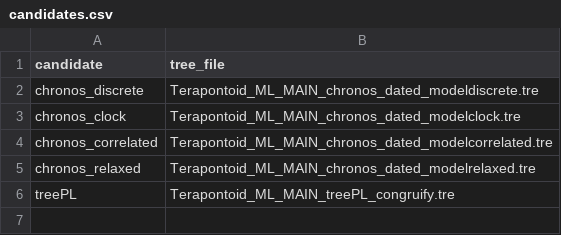
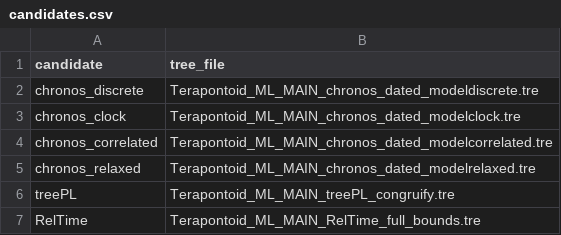
Before and after one commit to betanri/PhyloChronoRank, a CSV file: examples/terapontoid/candidates.csv, drawn as a sheet; the diff names each change by its address in the sheet, - before the commit and + after, or states it on an @@ line.

```diff
--- a/examples/terapontoid/candidates.csv
+++ b/examples/terapontoid/candidates.csv
+row 7: RelTime | Terapontoid_ML_MAIN_RelTime_full_bounds.tre
```
Also changed, not shown: examples/terapontoid/summary_terap_empirical_postfit_metrics.csv, examples/unpublished_vertebrate/postfit_metrics/summary_unpublished_vertebrate_postfit_metrics.csv, 13 other files.
